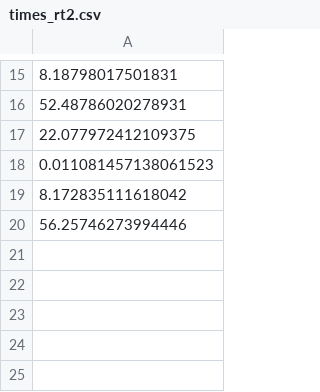
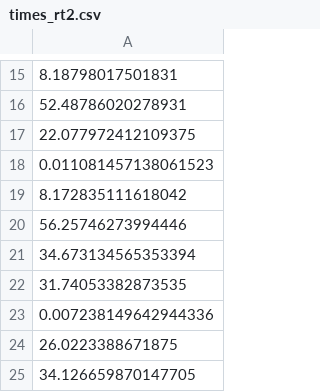
Before and after one commit to banpeter/NBRT, a CSV file: Results/times_rt2.csv, drawn as a sheet; only a part is shown, gaps mark what is left out.

```diff
--- a/Results/times_rt2.csv
+++ b/Results/times_rt2.csv
@@ -20 +20,6 @@
 56.25746273994446
+34.673134565353394
+31.74053382873535
+0.007238149642944336
+26.0223388671875
+34.126659870147705
```
Also changed, not shown: Results/difference_rt2.csv, 2 other files.
